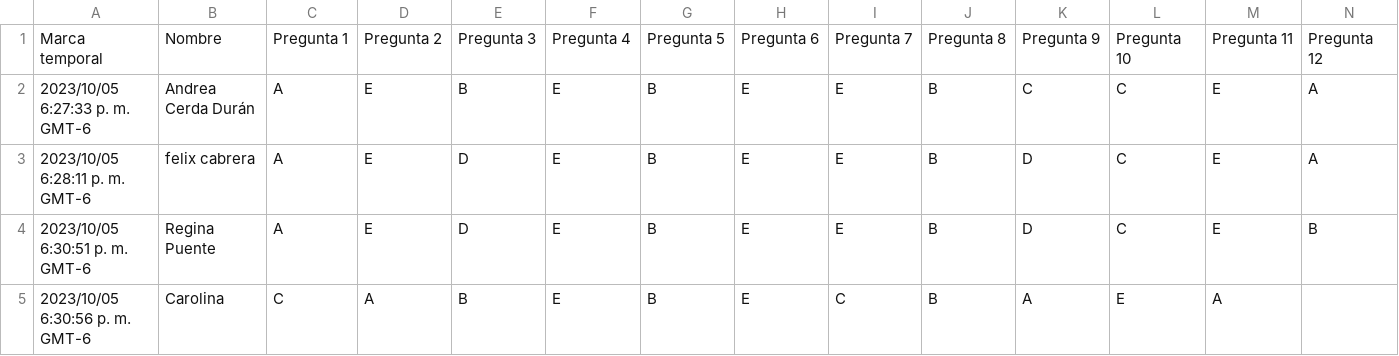
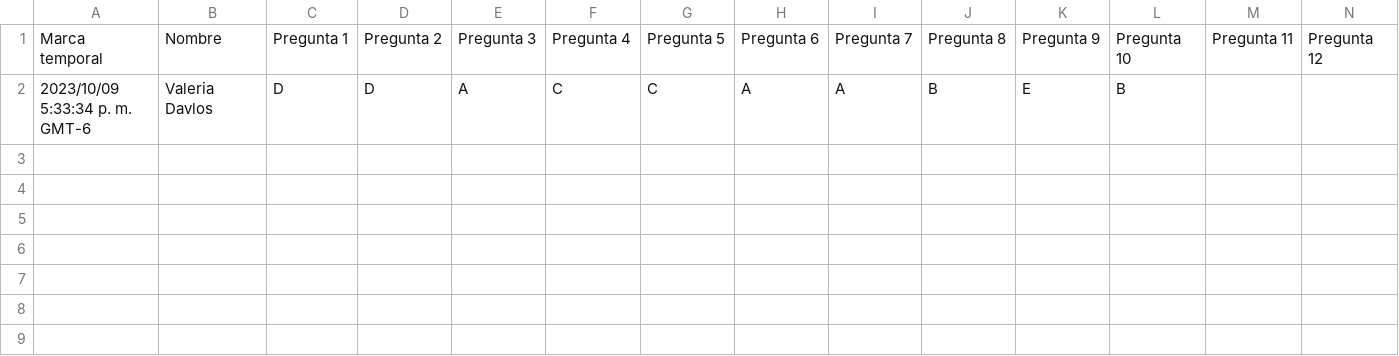
Before and after one commit to giovannilopez9808/Asesorias, a CSV file: PAA/Script/Prueba.csv, drawn as a sheet; only a part is shown; removed rows and columns are numbered as before the commit, all else as after; rows hold the shown columns only; the diff names each change by its address in the sheet, - before the commit and + after, or states it on an @@ line.

```diff
--- a/PAA/Script/Prueba.csv
+++ b/PAA/Script/Prueba.csv
-row 2: 2023/10/05 6:27:33 p. m. GMT-6 | Andrea Cerda Durán | A | E | B | E | B | E | E | B | C | C | E | A
-row 3: 2023/10/05 6:28:11 p. m. GMT-6 | felix cabrera | A | E | D | E | B | E | E | B | D | C | E | A
-row 4: 2023/10/05 6:30:51 p. m. GMT-6 | Regina Puente | A | E | D | E | B | E | E | B | D | C | E | B
-row 5: 2023/10/05 6:30:56 p. m. GMT-6 | Carolina | C | A | B | E | B | E | C | B | A | E | A
+row 2: 2023/10/09 5:33:34 p. m. GMT-6 | Valeria Davlos | D | D | A | C | C | A | A | B | E | B
```
Also changed, not shown: 3 other files.
